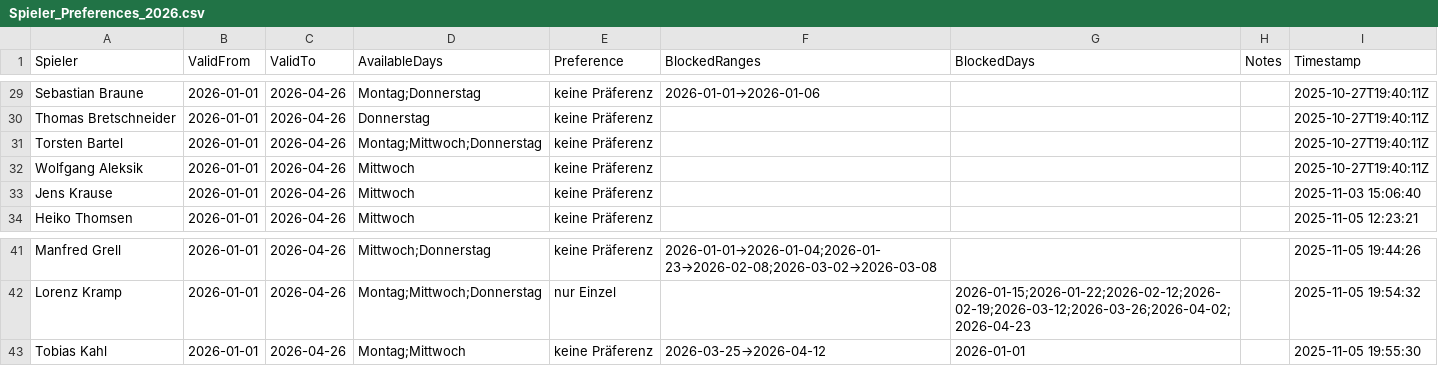
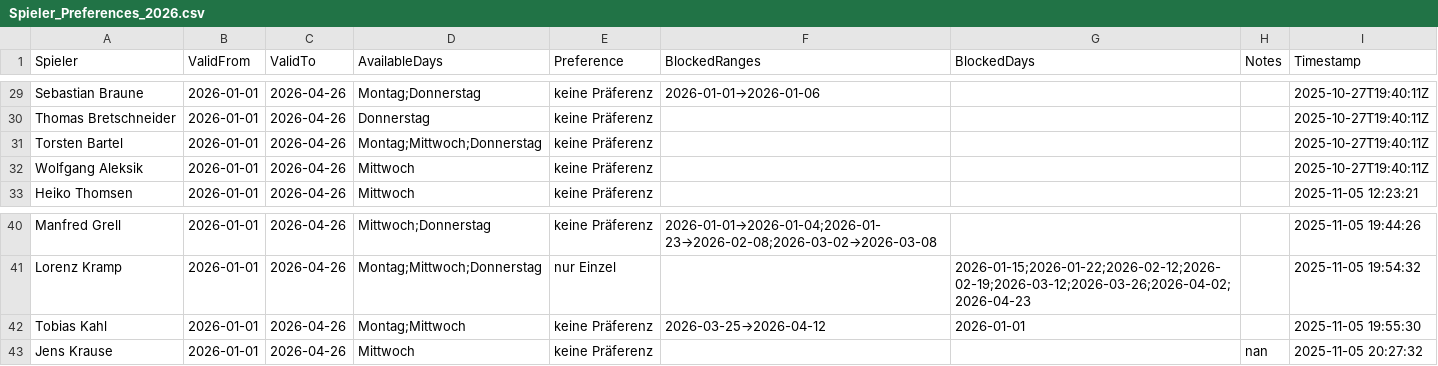
Before and after one commit to liamw8lde/Winter-2024_2025-Training-PLan, a CSV file: Spieler_Preferences_2026.csv, drawn as a sheet; only a part is shown, gaps mark what is left out.

Commit message:
Update Präferenzen für Jens Krause

```diff
--- a/Spieler_Preferences_2026.csv
+++ b/Spieler_Preferences_2026.csv
@@ -32,3 +32,2 @@ Torsten Bartel,2026-01-01,2026-04-26,Montag;Mittwoch;Donnerstag,keine Präferenz
 Wolfgang Aleksik,2026-01-01,2026-04-26,Mittwoch,keine Präferenz,,,,2025-10-27T19:40:11Z
-Jens Krause,2026-01-01,2026-04-26,Mittwoch,keine Präferenz,,,,2025-11-03 15:06:40
 Heiko Thomsen,2026-01-01,2026-04-26,Mittwoch,keine Präferenz,,,,2025-11-05 12:23:21
@@ -46 +45,2 @@ Lorenz Kramp,2026-01-01,2026-04-26,Montag;Mittwoch;Donnerstag,nur Einzel,,2026-0
 Tobias Kahl,2026-01-01,2026-04-26,Montag;Mittwoch,keine Präferenz,2026-03-25→2026-04-12,2026-01-01,,2025-11-05 19:55:30
+Jens Krause,2026-01-01,2026-04-26,Mittwoch,keine Präferenz,,,nan,2025-11-05 20:27:32
```
